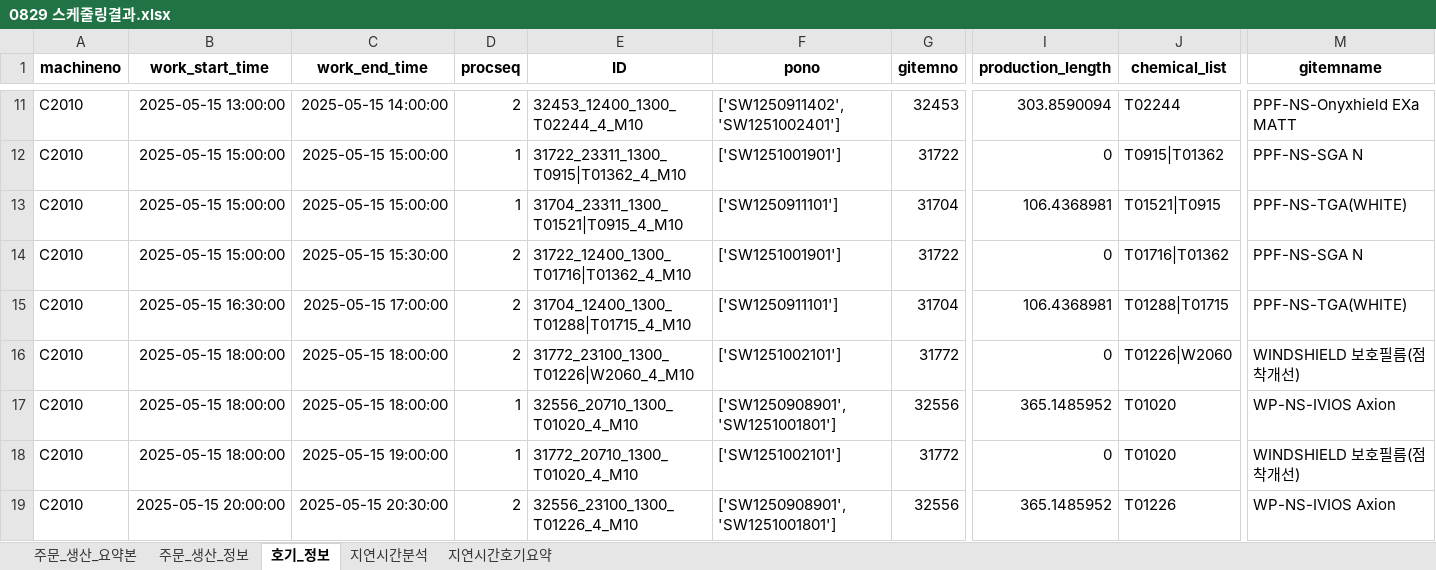
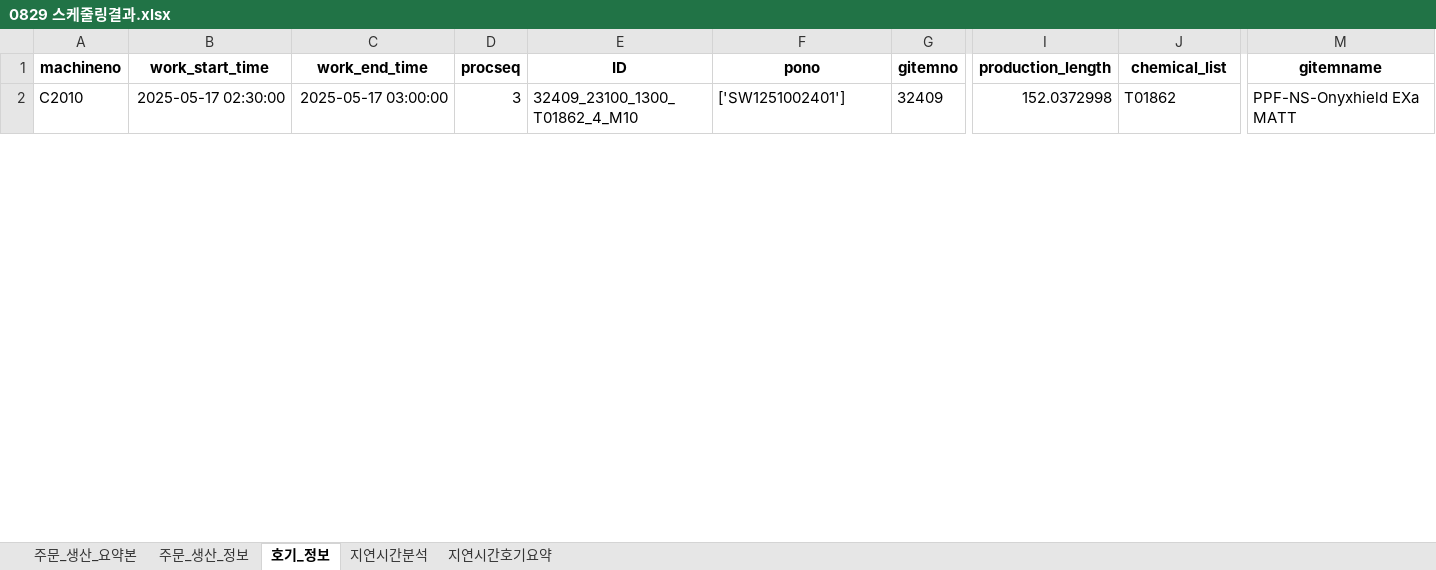
Before and after one commit to Sohyun-B/production-scheduling-system, an Excel workbook: python_engine/data/output/0829 스케줄링결과.xlsx, sheet 호기_정보, drawn as a sheet; only a part is shown, gaps mark what is left out; values as stored, in another font and other column widths than the file's, no borders; removed rows and columns are numbered as before the commit, all else as after; rows hold the shown columns only; the diff covers the shown part only; the diff names each change by its address in the sheet, - before the commit and + after, or states it on an @@ line.

```diff
--- a/python_engine/data/output/0829 스케줄링결과.xlsx (sheet 호기_정보)
+++ b/python_engine/data/output/0829 스케줄링결과.xlsx (sheet 호기_정보)
-row 11: C2010 | 2025-05-15 13:00:00 | 2025-05-15 14:00:00 | 2 | 32453_12400_1300_T02244_4_M10 | ['SW1250911402', 'SW1251002401'] | 32453 | 303.8590094 | T02244 | PPF-NS-Onyxhield EXa MATT
-row 12: C2010 | 2025-05-15 15:00:00 | 2025-05-15 15:00:00 | 1 | 31722_23311_1300_T0915|T01362_4_M10 | ['SW1251001901'] | 31722 | 0 | T0915|T01362 | PPF-NS-SGA N
-row 13: C2010 | 2025-05-15 15:00:00 | 2025-05-15 15:00:00 | 1 | 31704_23311_1300_T01521|T0915_4_M10 | ['SW1250911101'] | 31704 | 106.4368981 | T01521|T0915 | PPF-NS-TGA(WHITE)
-row 14: C2010 | 2025-05-15 15:00:00 | 2025-05-15 15:30:00 | 2 | 31722_12400_1300_T01716|T01362_4_M10 | ['SW1251001901'] | 31722 | 0 | T01716|T01362 | PPF-NS-SGA N
-row 15: C2010 | 2025-05-15 16:30:00 | 2025-05-15 17:00:00 | 2 | 31704_12400_1300_T01288|T01715_4_M10 | ['SW1250911101'] | 31704 | 106.4368981 | T01288|T01715 | PPF-NS-TGA(WHITE)
-B2 (work_start_time): 2025-05-15 18:00:00
+B2 (work_start_time): 2025-05-17 02:30:00
-C2 (work_end_time): 2025-05-15 18:00:00
+C2 (work_end_time): 2025-05-17 03:00:00
-D2 (procseq): 2
+D2 (procseq): 3
-E2 (ID): 31772_23100_1300_T01226|W2060_4_M10
+E2 (ID): 32409_23100_1300_T01862_4_M10
-F2 (pono): ['SW1251002101']
+F2 (pono): ['SW1251002401']
-G2 (gitemno): 31772
+G2 (gitemno): 32409
-I2 (production_length): 0
+I2 (production_length): 152.0372998
-J2 (chemical_list): T01226|W2060
+J2 (chemical_list): T01862
-M2 (gitemname): WINDSHIELD 보호필름(점착개선)
+M2 (gitemname): PPF-NS-Onyxhield EXa MATT
-row 17: C2010 | 2025-05-15 18:00:00 | 2025-05-15 18:00:00 | 1 | 32556_20710_1300_T01020_4_M10 | ['SW1250908901', 'SW1251001801'] | 32556 | 365.1485952 | T01020 | WP-NS-IVIOS Axion
-row 18: C2010 | 2025-05-15 18:00:00 | 2025-05-15 19:00:00 | 1 | 31772_20710_1300_T01020_4_M10 | ['SW1251002101'] | 31772 | 0 | T01020 | WINDSHIELD 보호필름(점착개선)
-row 19: C2010 | 2025-05-15 20:00:00 | 2025-05-15 20:30:00 | 2 | 32556_23100_1300_T01226_4_M10 | ['SW1250908901', 'SW1251001801'] | 32556 | 365.1485952 | T01226 | WP-NS-IVIOS Axion
```
Also changed, not shown: 3 added rows and 67 removed rows elsewhere in this sheet, sheet 지연시간분석, sheet 주문_생산_정보, sheet 주문_생산_요약본, sheet 지연시간호기요약, python_engine/aging_df.xlsx, python_engine/data/input/python_input.xlsx, 36 other files.
